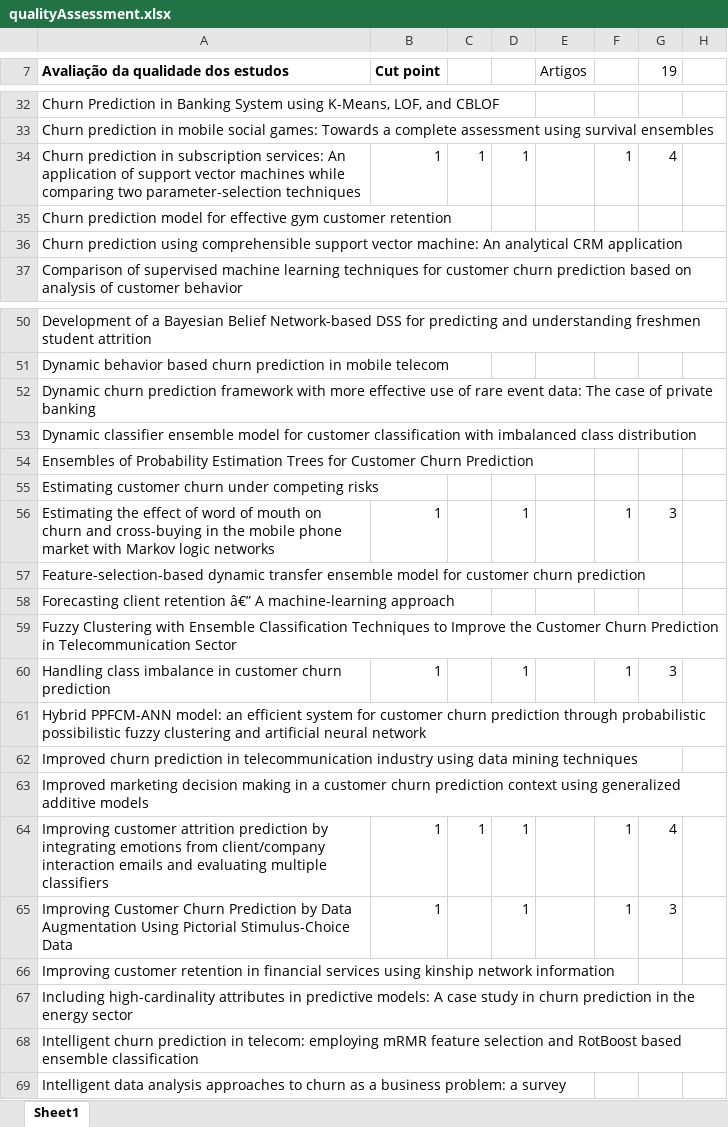
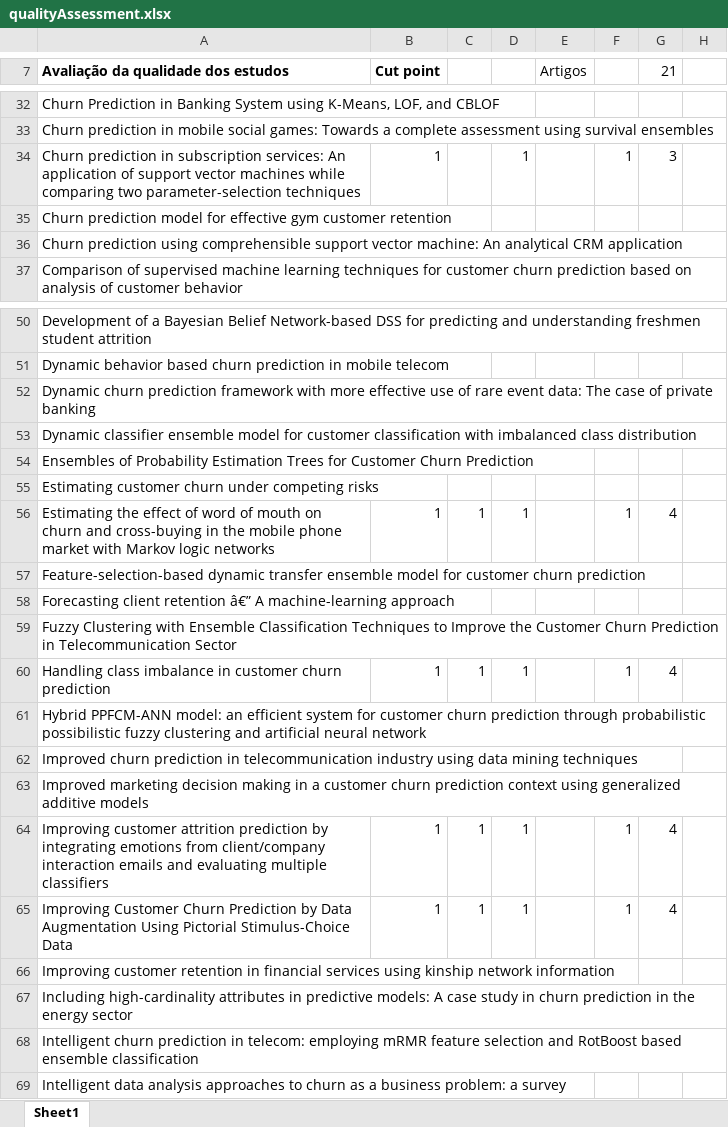
Before and after one commit to pesobreiro/SLRDropout, an Excel workbook: analysis/qualitativeAnalysis/qualityAssessment.xlsx, sheet Sheet1, drawn as a sheet; only a part is shown, gaps mark what is left out; values as stored, in another font and other column widths than the file's, no borders; charts and pictures not drawn; the diff covers the shown part only; the diff names each change by its address in the sheet, - before the commit and + after, or states it on an @@ line.

```diff
--- a/analysis/qualitativeAnalysis/qualityAssessment.xlsx (sheet Sheet1)
+++ b/analysis/qualitativeAnalysis/qualityAssessment.xlsx (sheet Sheet1)
-G7: 19
+G7: 21
-C34: 1
+C34: (empty)
-G34 (21): 4
+G34 (21): 3
-C56: (empty)
+C56: 1
-G56 (21): 3
+G56 (21): 4
-C60: (empty)
+C60: 1
-G60 (21): 3
+G60 (21): 4
-C65: (empty)
+C65: 1
-G65 (21): 3
+G65 (21): 4
```
Also changed, not shown: 31 edited cells elsewhere in this sheet, formulas that keep their value, 1 other file.
